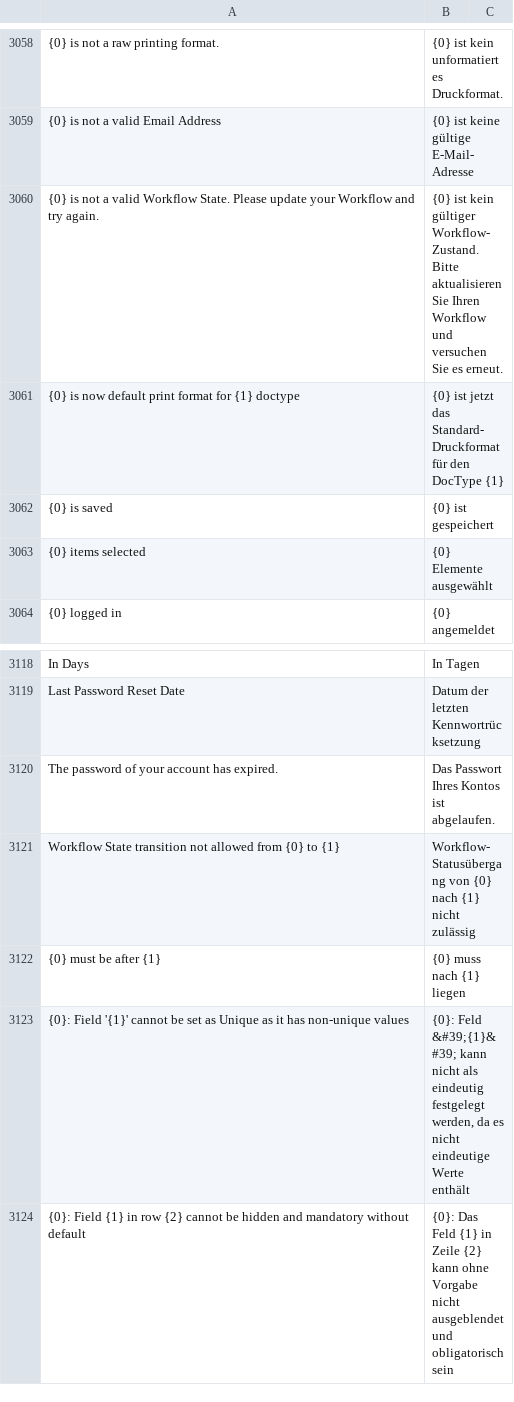
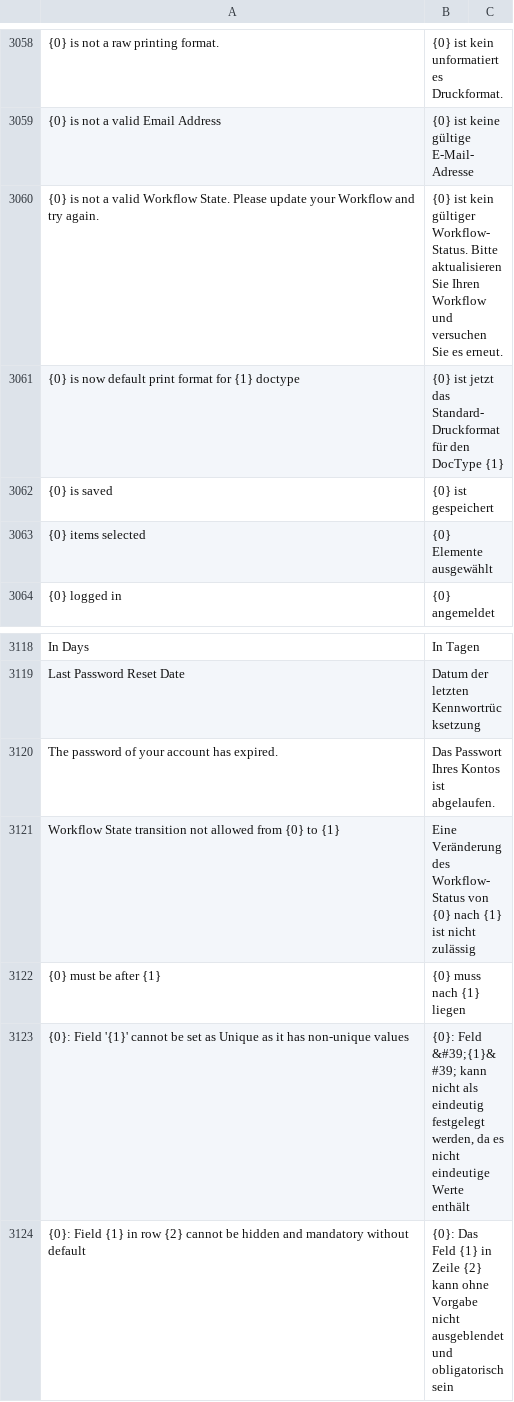
Before and after one commit to Dinext-pro/dinext_platform, a CSV file: frappe/translations/de.csv, drawn as a sheet; only a part is shown, gaps mark what is left out; the diff covers the shown part only; the diff names each change by its address in the sheet, - before the commit and + after, or states it on an @@ line.

```diff
--- a/frappe/translations/de.csv
+++ b/frappe/translations/de.csv
-B3060: …kein gültiger Workflow-Zustand. Bitte aktualisieren…
+B3060: …kein gültiger Workflow-Status. Bitte aktualisieren…
-B3121: Workflow-Statusübergang von {0} nach {1} nicht zulässig
+B3121: Eine Veränderung des Workflow-Status von {0} nach {1} ist nicht zulässig
```
Also changed, not shown: 8 edited cells elsewhere in this file.
